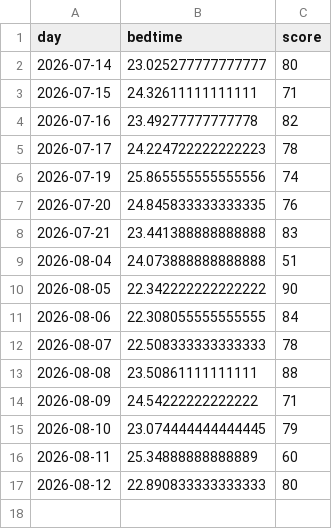
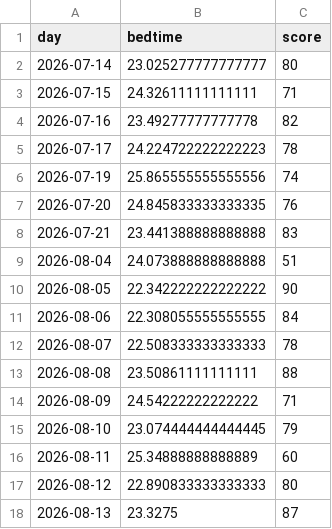
Before and after one commit to petedilworth/health-tracker, a CSV file: data/sleep_data_processed.csv, drawn as a sheet.

```diff
--- a/data/sleep_data_processed.csv
+++ b/data/sleep_data_processed.csv
@@ -17 +17,2 @@ day,bedtime,score
 2026-08-12,22.890833333333333,80
+2026-08-13,23.3275,87
```
Also changed, not shown: 1 other file.
